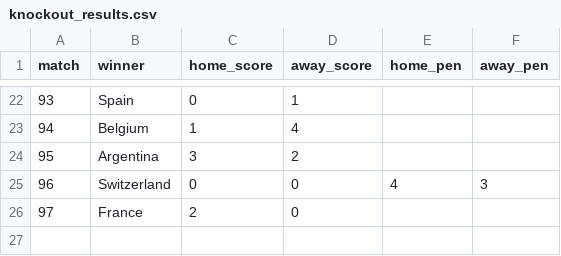
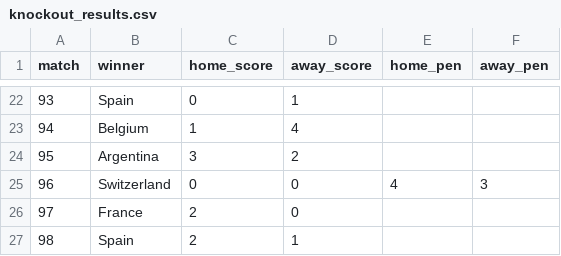
Before and after one commit to riteshwarade/wc26, a CSV file: results/knockout_results.csv, drawn as a sheet; only a part is shown, gaps mark what is left out.

```diff
--- a/results/knockout_results.csv
+++ b/results/knockout_results.csv
@@ -26 +26,2 @@ match,winner,home_score,away_score,home_pen,away_pen
 97,France,2,0,,
+98,Spain,2,1,,
```
